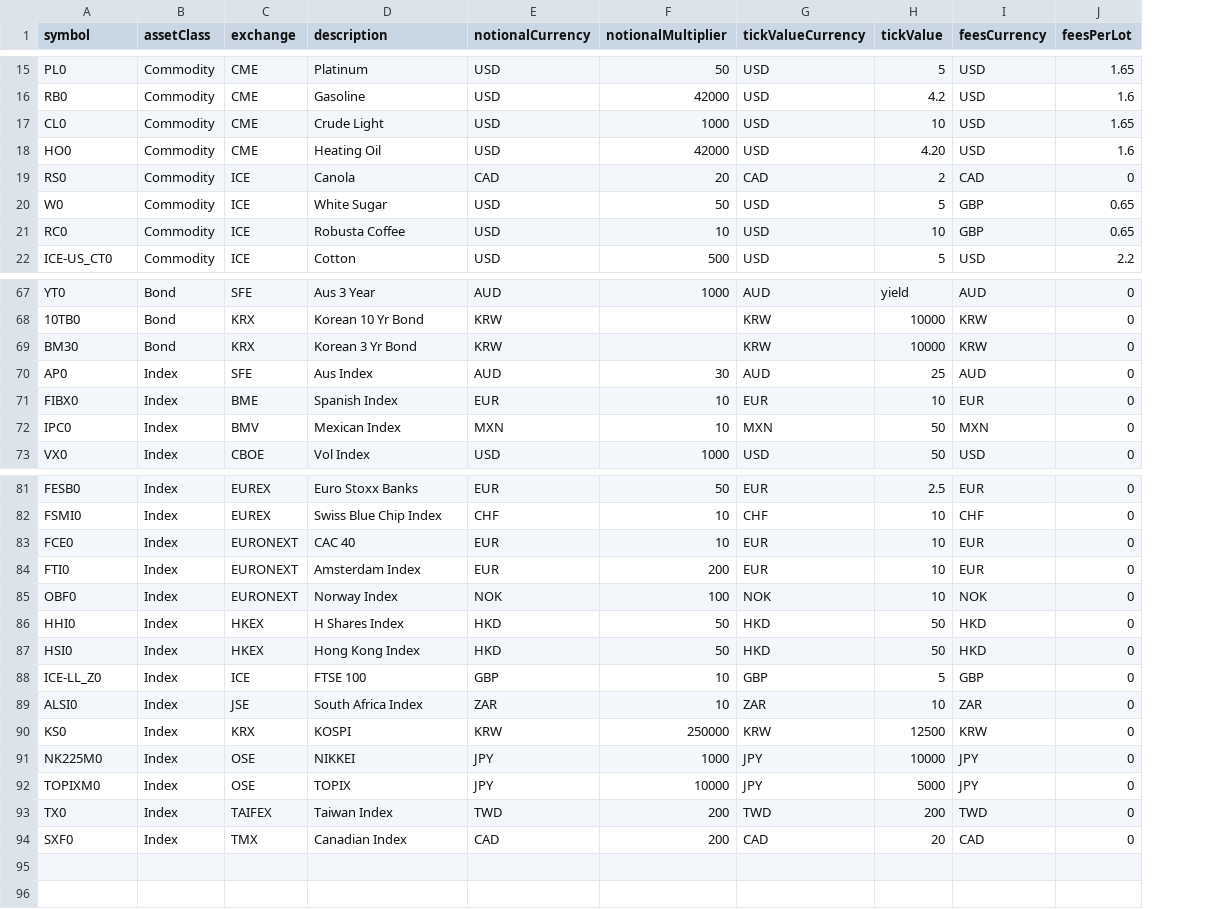
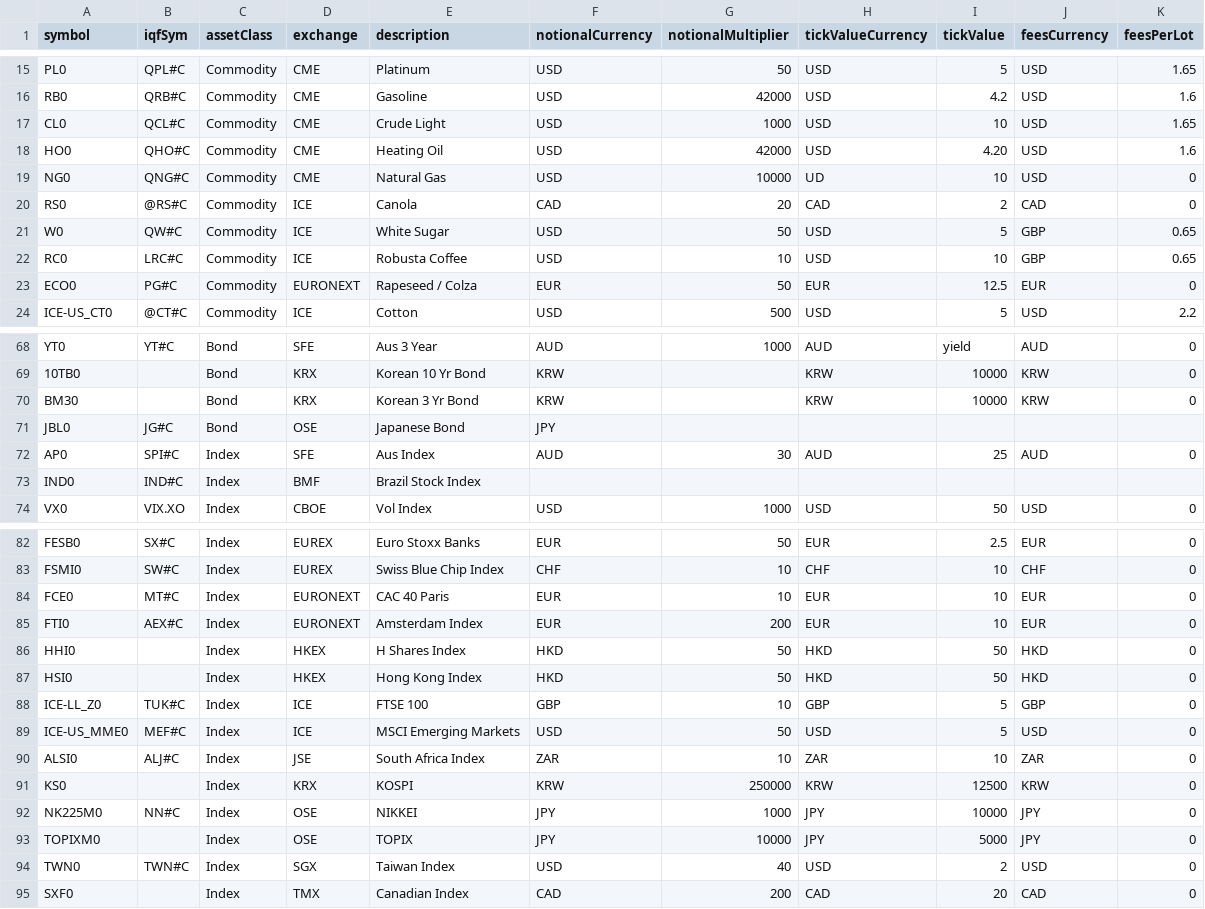
Before and after one commit to Matthew-Ramanah/csaProd, a CSV file: asaRefData.csv, drawn as a sheet; only a part is shown, gaps mark what is left out; removed rows and columns are numbered as before the commit, all else as after; the diff covers the shown part only; the diff names each change by its address in the sheet, - before the commit and + after, or states it on an @@ line.

Commit message:
refitting afbi after live data piping, writing mdh

```diff
--- a/asaRefData.csv
+++ b/asaRefData.csv
+column B (iqfSym), rows 15-18: QPL#C | QRB#C | QCL#C | QHO#C; rows 20-22: @RS#C | QW#C | LRC#C; row 24: @CT#C; row 68: YT#C; row 72: SPI#C; row 74: VIX.XO; rows 82-88: SX#C | SW#C | MT#C | AEX#C |  |  | TUK#C; rows 90-92: ALJ#C |  | NN#C
+row 19: NG0 | QNG#C | Commodity | CME | Natural Gas | USD | 10000 | UD | 10 | USD | 0
+row 23: ECO0 | PG#C | Commodity | EURONEXT | Rapeseed / Colza | EUR | 50 | EUR | 12.5 | EUR | 0
+row 71: JBL0 | JG#C | Bond | OSE | Japanese Bond | JPY
-row 71: FIBX0 | Index | BME | Spanish Index | EUR | 10 | EUR | 10 | EUR | 0
-row 72: IPC0 | Index | BMV | Mexican Index | MXN | 10 | MXN | 50 | MXN | 0
+row 73: IND0 | IND#C | Index | BMF | Brazil Stock Index
-E84 (description): CAC 40
+E84 (description): CAC 40 Paris
-row 85: OBF0 | Index | EURONEXT | Norway Index | NOK | 100 | NOK | 10 | NOK | 0
+row 89: ICE-US_MME0 | MEF#C | Index | ICE | MSCI Emerging Markets | USD | 50 | USD | 5 | USD | 0
-row 93: TX0 | Index | TAIFEX | Taiwan Index | TWD | 200 | TWD | 200 | TWD | 0
+row 94: TWN0 | TWN#C | Index | SGX | Taiwan Index | USD | 40 | USD | 2 | USD | 0
```
Also changed, not shown: 1 added row, 2 removed rows and 2 edited cells elsewhere in this file, 3 other files.
